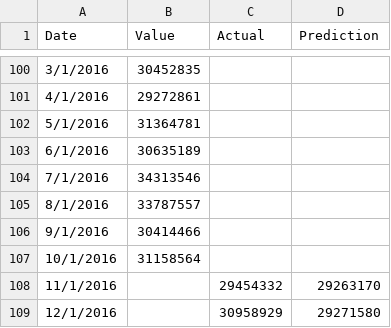
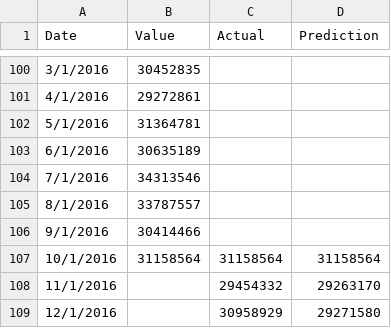
Before and after one commit to RHaile/final_project, a CSV file: value_prediction.csv, drawn as a sheet; only a part is shown, gaps mark what is left out.

Commit message:
Add files via upload

```diff
--- a/value_prediction.csv
+++ b/value_prediction.csv
@@ -106,3 +106,3 @@ Date,Value,Actual,Prediction
 9/1/2016,30414466,,
-10/1/2016,31158564,,
+10/1/2016,31158564,31158564,31158564
 11/1/2016,,29454332,29263170
```
